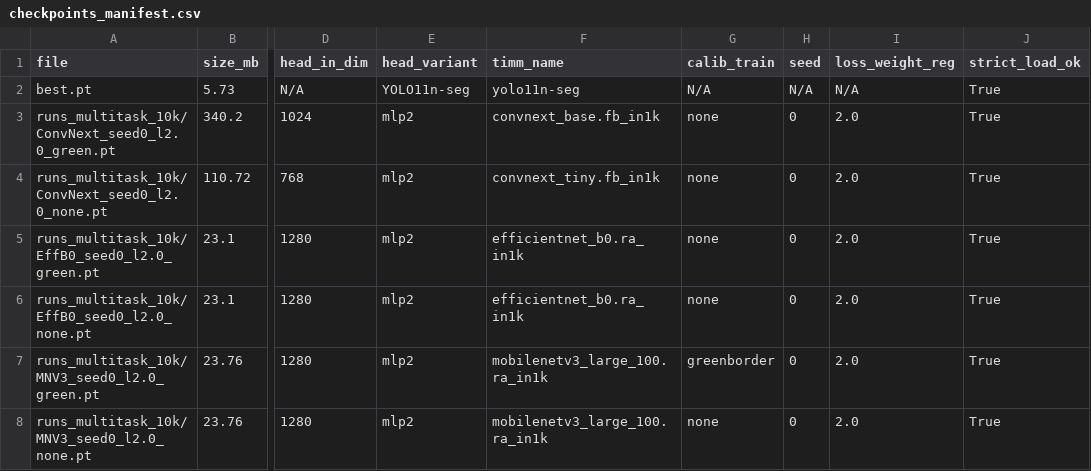
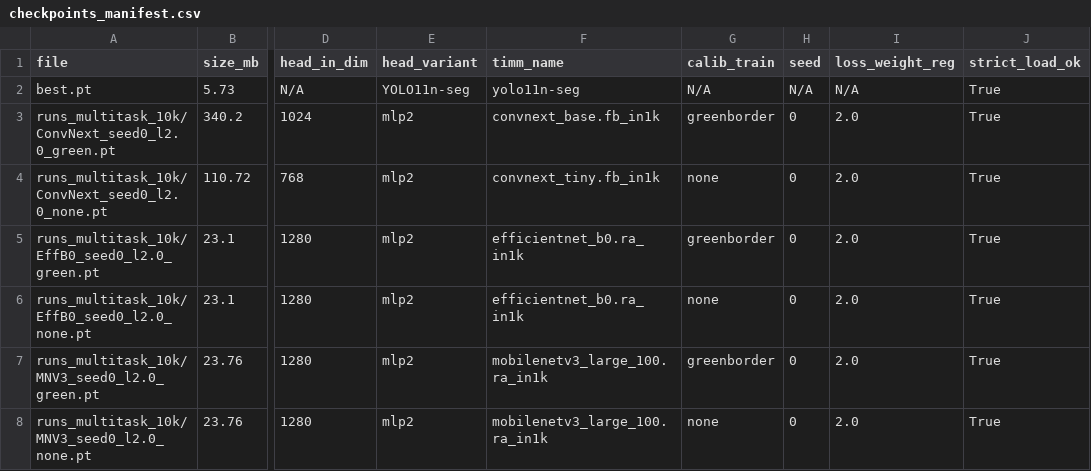
Before and after one commit to ntthienphuc/AI---Chemistry, a CSV file: weights/checkpoints_manifest.csv, drawn as a sheet; only a part is shown, gaps mark what is left out; the diff covers the shown part only; the diff names each change by its address in the sheet, - before the commit and + after, or states it on an @@ line.

Commit message:
Fix calibration provenance audit, enable custom manifest in test_classifier, and align README with SI S3.6
- Fix calibration provenance detection in build_meta_from_ckpt and tools/audit_all_checkpoints.py
- Verify all green checkpoints audit as calib_mode_train = greenborder
- Add --manifest_csv to test_classifier.py and update eval_source_resolved_13k.py to evaluate C3/C4 subsets
- Fix _infer_feat_dim forward probing order to correctly resolve MobileNetV3 1280 dim
- Format README backbone table and Section S3.6.1 / Table S6 verbatim from manuscript/SI
- Update release tag paper-v1.0

```diff
--- a/weights/checkpoints_manifest.csv
+++ b/weights/checkpoints_manifest.csv
-G3 (calib_train): none
+G3 (calib_train): greenborder
-G5 (calib_train): none
+G5 (calib_train): greenborder
```
Also changed, not shown: 6 edited cells elsewhere in this file, 5 other files.
